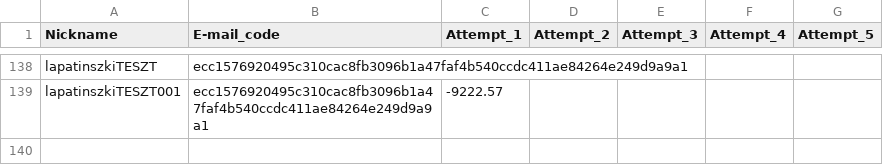
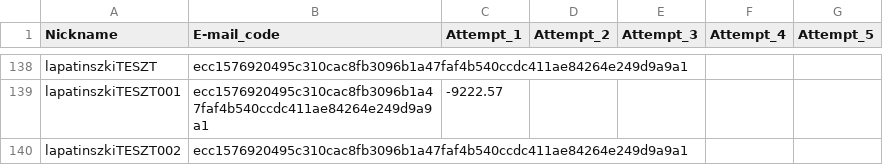
Before and after one commit to lapatinszki/simulator-app, a CSV file: table_Players.csv, drawn as a sheet; only a part is shown, gaps mark what is left out; the diff names each change by its address in the sheet, - before the commit and + after, or states it on an @@ line.

Commit message:
Add player lapatinszkiTESZT002

```diff
--- a/table_Players.csv
+++ b/table_Players.csv
+row 140: lapatinszkiTESZT002 | ecc1576920495c310cac8fb3096b1a47faf4b540ccdc411ae84264e249d9a9a1
```
